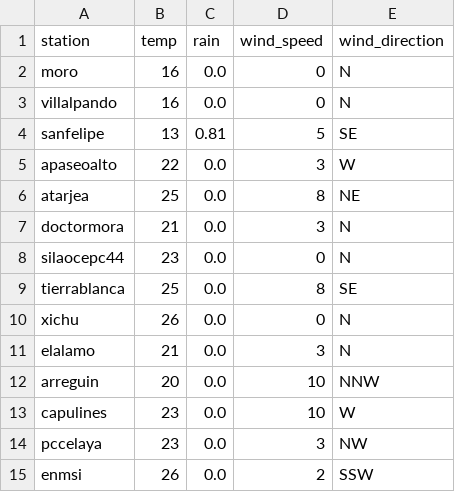
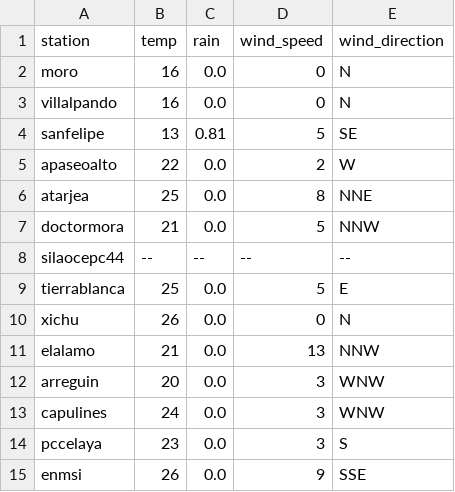
Before and after one commit to EliaquimATPC/test_appsheet-_connect, a CSV file: Rdata2.csv, drawn as a sheet.

Commit message:
Actualizacion de clima ESP32

```diff
--- a/Rdata2.csv
+++ b/Rdata2.csv
@@ -4,12 +4,12 @@ villalpando,16,0.0,0,N
 sanfelipe,13,0.81,5,SE
-apaseoalto,22,0.0,3,W
-atarjea,25,0.0,8,NE
-doctormora,21,0.0,3,N
-silaocepc44,23,0.0,0,N
-tierrablanca,25,0.0,8,SE
+apaseoalto,22,0.0,2,W
+atarjea,25,0.0,8,NNE
+doctormora,21,0.0,5,NNW
+silaocepc44,--,--,--,--
+tierrablanca,25,0.0,5,E
 xichu,26,0.0,0,N
-elalamo,21,0.0,3,N
-arreguin,20,0.0,10,NNW
-capulines,23,0.0,10,W
-pccelaya,23,0.0,3,NW
-enmsi,26,0.0,2,SSW
+elalamo,21,0.0,13,NNW
+arreguin,20,0.0,3,WNW
+capulines,24,0.0,3,WNW
+pccelaya,23,0.0,3,S
+enmsi,26,0.0,9,SSE
```
